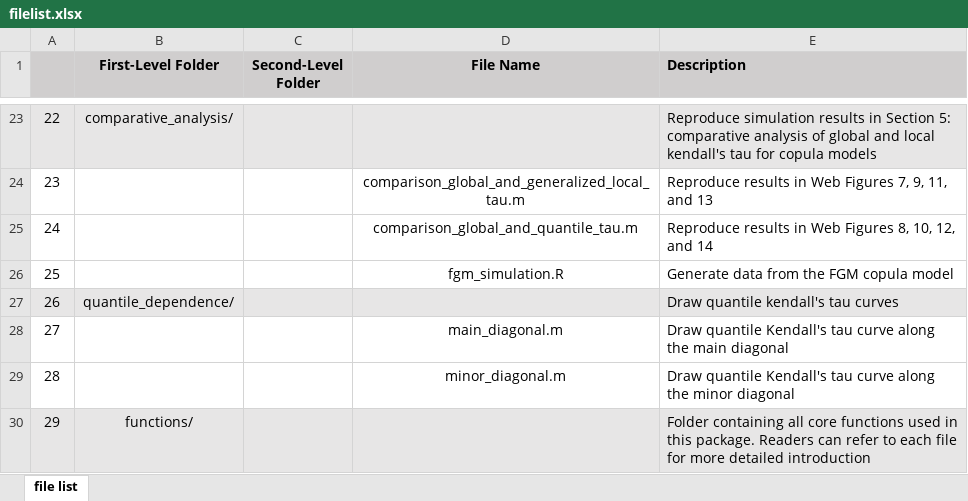
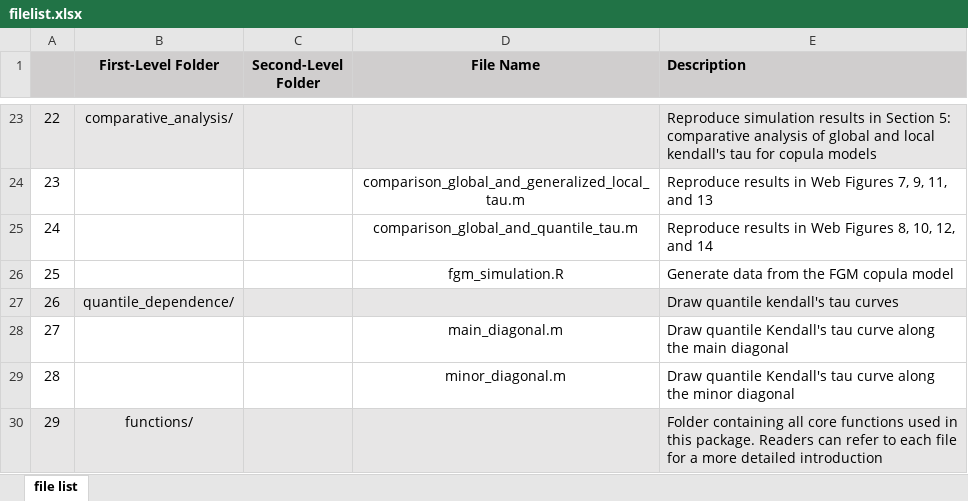
Before and after one commit to Huangzaixin/local-dependence-toolbox, an Excel workbook: filelist.xlsx, sheet file list, drawn as a sheet; only a part is shown, gaps mark what is left out; values as stored, in another font and other column widths than the file's, no borders; the diff names each change by its address in the sheet, - before the commit and + after, or states it on an @@ line.

Commit message:
Add files via upload

```diff
--- a/filelist.xlsx (sheet file list)
+++ b/filelist.xlsx (sheet file list)
-E30 (Description): …file for more detailed…
+E30 (Description): …file for a more detailed…
```
